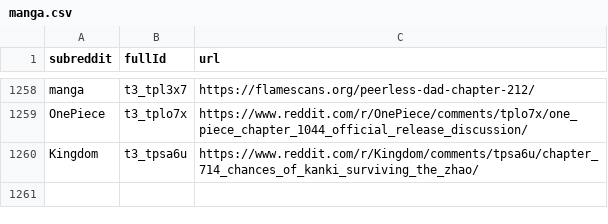
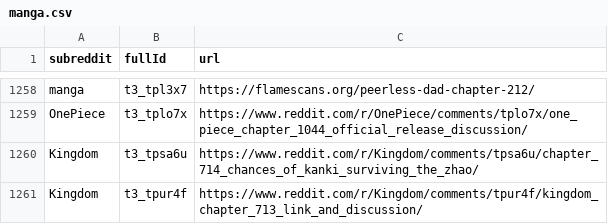
Before and after one commit to dli-invest/finreddit, a CSV file: internal/manga.csv, drawn as a sheet; only a part is shown, gaps mark what is left out.

```diff
--- a/internal/manga.csv
+++ b/internal/manga.csv
@@ -1260 +1260,2 @@ OnePiece,t3_tplo7x,https://www.reddit.com/r/OnePiece/comments/tplo7x/one_piece_c
 Kingdom,t3_tpsa6u,https://www.reddit.com/r/Kingdom/comments/tpsa6u/chapter_714_chances_of_kanki_surviving_the_zhao/
+Kingdom,t3_tpur4f,https://www.reddit.com/r/Kingdom/comments/tpur4f/kingdom_chapter_713_link_and_discussion/
```
